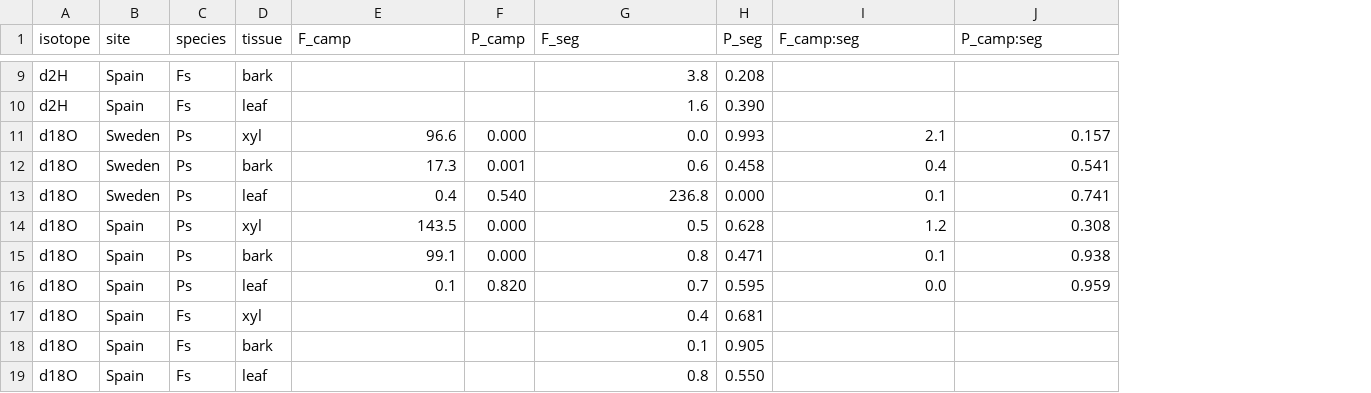
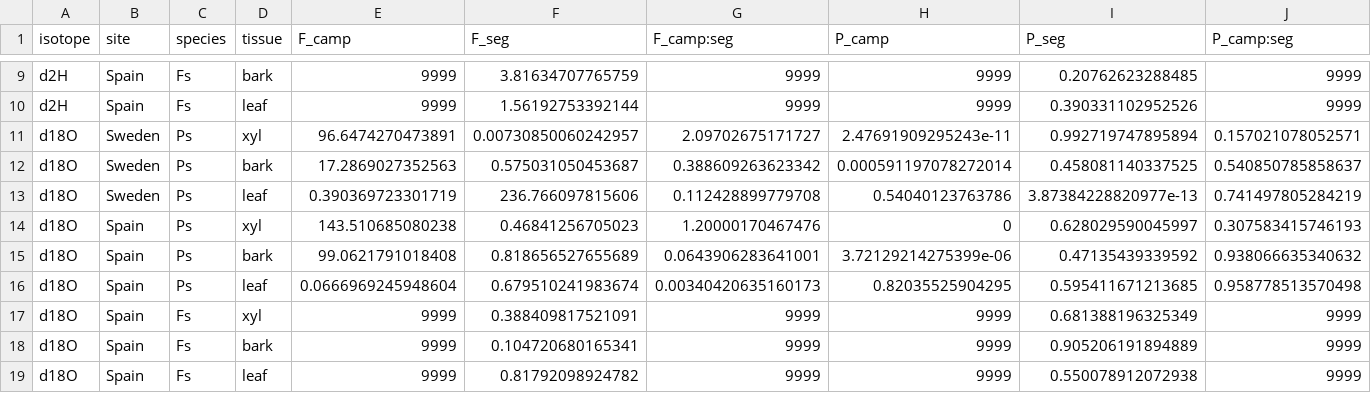
Before and after one commit to TerefiGimeno/bark, a CSV file: barkOutput/lmmRes.csv, drawn as a sheet; only a part is shown, gaps mark what is left out; removed rows and columns are numbered as before the commit, all else as after; the diff covers the shown part only; the diff names each change by its address in the sheet, - before the commit and + after, or states it on an @@ line.

```diff
--- a/barkOutput/lmmRes.csv
+++ b/barkOutput/lmmRes.csv
-column F (P_camp), rows 11-16: 0.000 | 0.001 | 0.540 | 0.000 | 0.000 | 0.820
-column H (P_seg), rows 9-19: 0.208 | 0.390 | 0.993 | 0.458 | 0.000 | 0.628 | 0.471 | 0.595 | 0.681 | 0.905 | 0.550
+column H (P_camp), rows 9-19: 9999 | 9999 | 2.47691909295243e-11 | 0.000591197078272014 | 0.54040123763786 | 0 | 3.72129214275399e-06 | 0.82035525904295 | 9999 | 9999 | 9999
+column I (P_seg), rows 9-19: 0.20762623288485 | 0.390331102952526 | 0.992719747895894 | 0.458081140337525 | 3.87384228820977e-13 | 0.628029590045997 | 0.47135439339592 | 0.595411671213685 | 0.681388196325349 | 0.905206191894889 | 0.550078912072938
-E9:E10 (F_camp): (empty)
+E9:E10 (F_camp): 9999
-F9 (F_seg): 3.8
+F9 (F_seg): 3.81634707765759
-G9:G10 (F_camp:seg): (empty)
+G9:G10 (F_camp:seg): 9999
-J9:J10 (P_camp:seg): (empty)
+J9:J10 (P_camp:seg): 9999
-F10 (F_seg): 1.6
+F10 (F_seg): 1.56192753392144
-E11 (F_camp): 96.6
+E11 (F_camp): 96.6474270473891
-F11 (F_seg): 0.0
+F11 (F_seg): 0.00730850060242957
-G11 (F_camp:seg): 2.1
+G11 (F_camp:seg): 2.09702675171727
-J11 (P_camp:seg): 0.157
+J11 (P_camp:seg): 0.157021078052571
-E12 (F_camp): 17.3
+E12 (F_camp): 17.2869027352563
-F12 (F_seg): 0.6
+F12 (F_seg): 0.575031050453687
-G12 (F_camp:seg): 0.4
+G12 (F_camp:seg): 0.388609263623342
-J12 (P_camp:seg): 0.541
+J12 (P_camp:seg): 0.540850785858637
-E13 (F_camp): 0.4
+E13 (F_camp): 0.390369723301719
-F13 (F_seg): 236.8
+F13 (F_seg): 236.766097815606
-G13 (F_camp:seg): 0.1
+G13 (F_camp:seg): 0.112428899779708
-J13 (P_camp:seg): 0.741
+J13 (P_camp:seg): 0.741497805284219
-E14 (F_camp): 143.5
+E14 (F_camp): 143.510685080238
-F14 (F_seg): 0.5
+F14 (F_seg): 0.46841256705023
-G14 (F_camp:seg): 1.2
+G14 (F_camp:seg): 1.20000170467476
-J14 (P_camp:seg): 0.308
+J14 (P_camp:seg): 0.307583415746193
-E15 (F_camp): 99.1
+E15 (F_camp): 99.0621791018408
-F15 (F_seg): 0.8
+F15 (F_seg): 0.818656527655689
-G15 (F_camp:seg): 0.1
+G15 (F_camp:seg): 0.0643906283641001
-J15 (P_camp:seg): 0.938
+J15 (P_camp:seg): 0.938066635340632
-E16 (F_camp): 0.1
+E16 (F_camp): 0.0666969245948604
-F16 (F_seg): 0.7
+F16 (F_seg): 0.679510241983674
-G16 (F_camp:seg): 0.0
+G16 (F_camp:seg): 0.00340420635160173
-J16 (P_camp:seg): 0.959
+J16 (P_camp:seg): 0.958778513570498
-E17:E19 (F_camp): (empty)
+E17:E19 (F_camp): 9999
-F17 (F_seg): 0.4
+F17 (F_seg): 0.388409817521091
-G17:G19 (F_camp:seg): (empty)
+G17:G19 (F_camp:seg): 9999
-J17:J19 (P_camp:seg): (empty)
+J17:J19 (P_camp:seg): 9999
-F18 (F_seg): 0.1
+F18 (F_seg): 0.104720680165341
-F19 (F_seg): 0.8
+F19 (F_seg): 0.81792098924782
```
Also changed, not shown: 28 edited cells elsewhere in this file, barkOutput/barkSumm.csv, 19 other files.
